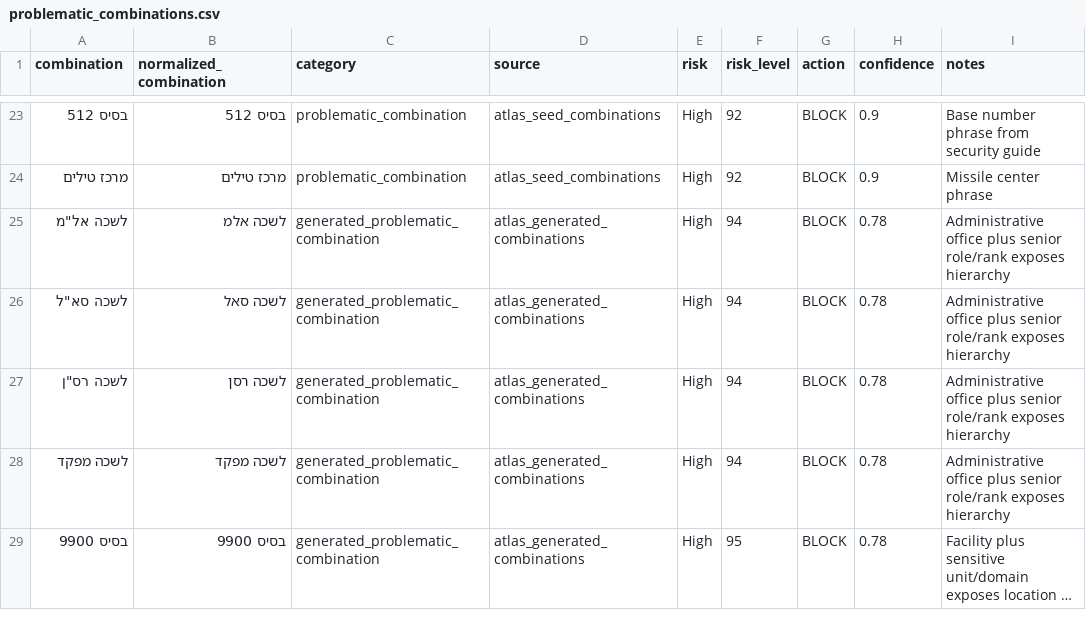
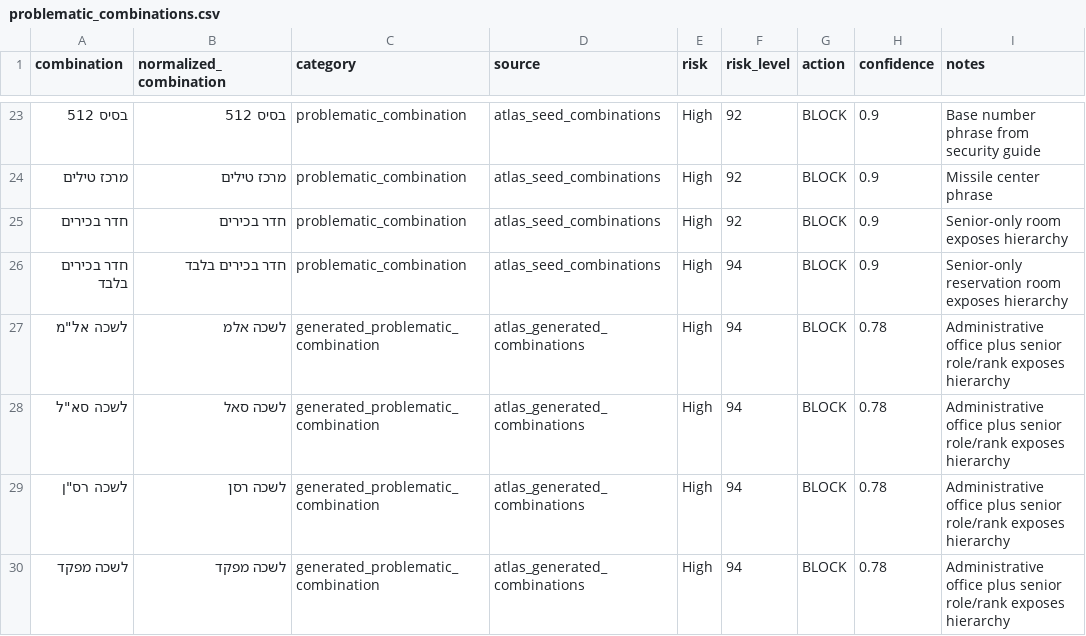
Before and after one commit to omerdayan123/atlas-hebrew-filter, a CSV file: data/problematic_combinations.csv, drawn as a sheet; only a part is shown, gaps mark what is left out; the shorter side is filled out with more unchanged rows; long unchanged cells end in ….

```diff
--- a/data/problematic_combinations.csv
+++ b/data/problematic_combinations.csv
@@ -24,2 +24,4 @@ combination,normalized_combination,category,source,risk,risk_level,action,confid
 מרכז טילים,מרכז טילים,problematic_combination,atlas_seed_combinations,High,92,BLOCK,0.9,Missile center phrase
+חדר בכירים,חדר בכירים,problematic_combination,atlas_seed_combinations,High,92,BLOCK,0.9,Senior-only room exposes hierarchy
+חדר בכירים בלבד,חדר בכירים בלבד,problematic_combination,atlas_seed_combinations,High,94,BLOCK,0.9,Senior-only reservation room exposes hierarchy
 "לשכה אל""מ",לשכה אלמ,generated_problematic_combination,atlas_generated_combinations,High,94,BLOCK,0.78,Administrative office plus senior role/rank exposes hierarchy
```
Also changed, not shown: data/blacklist.csv, data/blacklist_words.csv, 18 other files.
